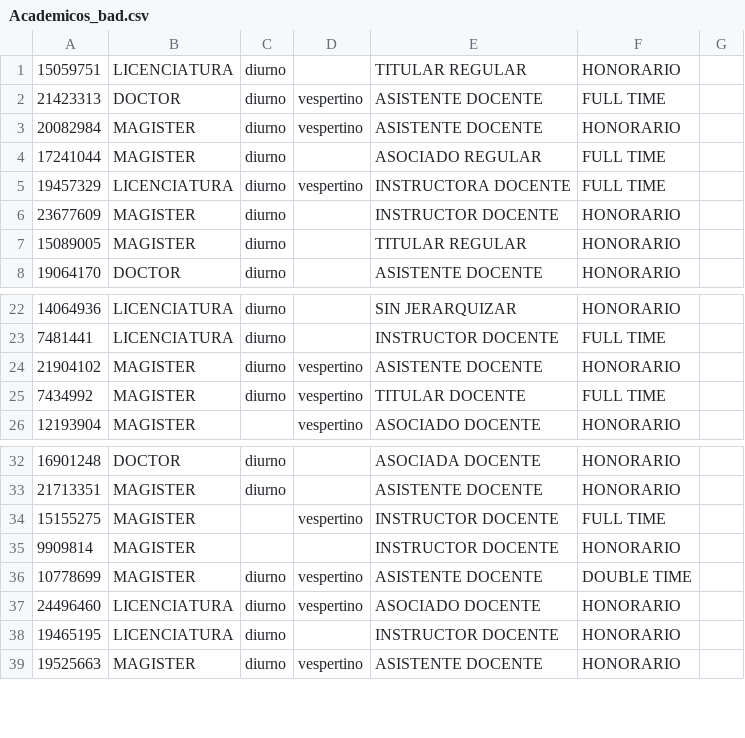
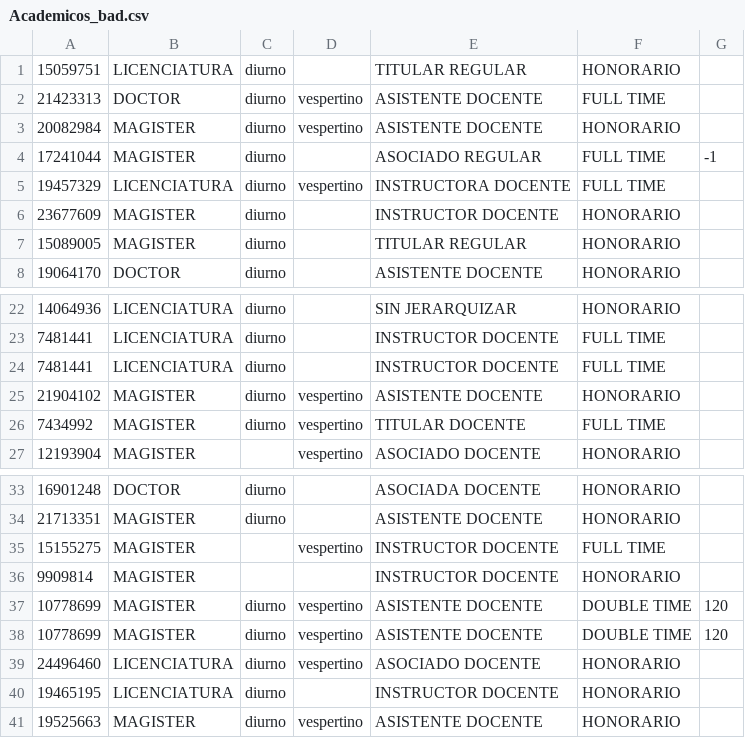
Before and after one commit to matiasmontane1/IIC2413_g61_e2, a CSV file: datos_malos/Academicos_bad.csv, drawn as a sheet; only a part is shown, gaps mark what is left out; addresses are those after the commit; the diff names each change by its address in the sheet, - before the commit and + after, or states it on an @@ line.

```diff
--- a/datos_malos/Academicos_bad.csv
+++ b/datos_malos/Academicos_bad.csv
-G4: (empty)
+G4: -1
+row 24: 7481441 | LICENCIATURA | diurno |  | INSTRUCTOR DOCENTE | FULL TIME
-G37: (empty)
+G37: 120
+row 38: 10778699 | MAGISTER | diurno | vespertino | ASISTENTE DOCENTE | DOUBLE TIME | 120
```
Also changed, not shown: 13 other files.
